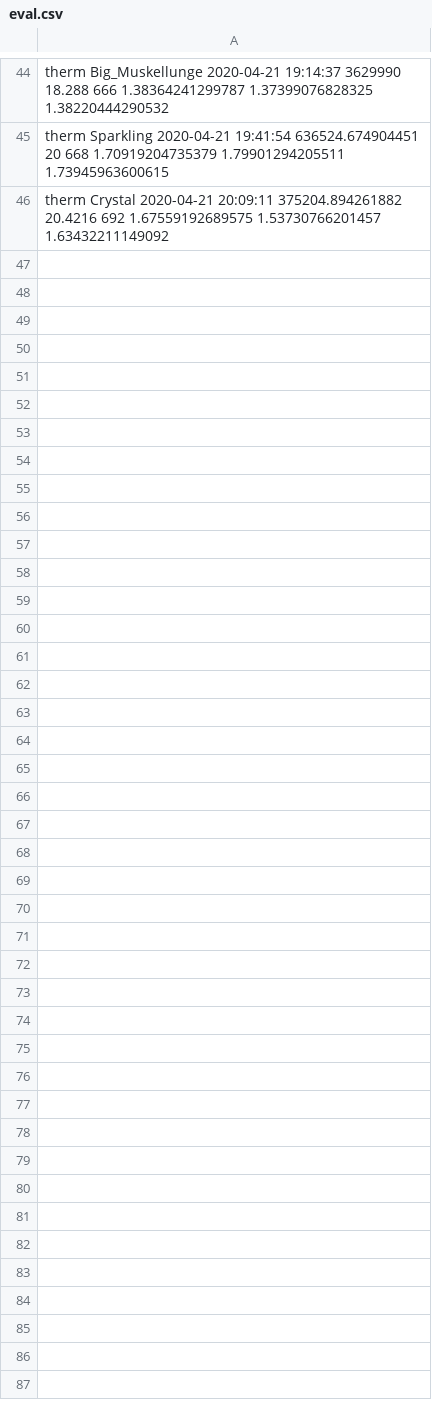
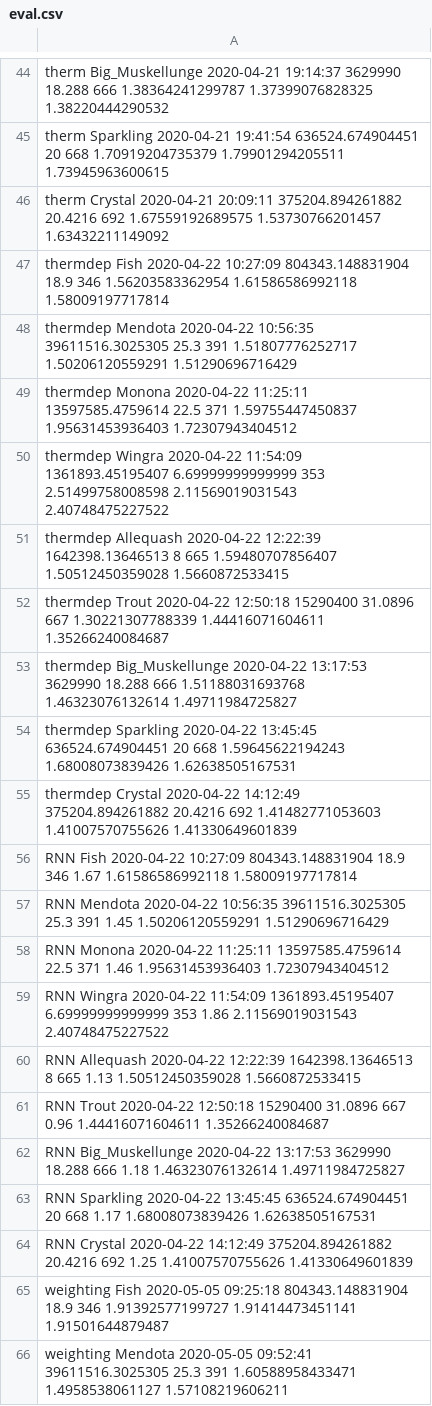
Before and after one commit to LynetteGao/Limno_DataScience, a CSV file: eval.csv, drawn as a sheet; only a part is shown, gaps mark what is left out; the diff covers the shown part only; the diff names each change by its address in the sheet, - before the commit and + after, or states it on an @@ line.

Commit message:
update filess, especially wq data proessing

```diff
--- a/eval.csv
+++ b/eval.csv
+row 47: thermdep Fish 2020-04-22 10:27:09 804343.148831904 18.9 346 1.56203583362954 1.61586586992118 1.58009197717814
+row 48: thermdep Mendota 2020-04-22 10:56:35 39611516.3025305 25.3 391 1.51807776252717 1.50206120559291 1.51290696716429
+row 49: thermdep Monona 2020-04-22 11:25:11 13597585.4759614 22.5 371 1.59755447450837 1.95631453936403 1.72307943404512
+row 50: thermdep Wingra 2020-04-22 11:54:09 1361893.45195407 6.69999999999999 353 2.51499758008598 2.11569019031543 2.40748475227522
+row 51: thermdep Allequash 2020-04-22 12:22:39 1642398.13646513 8 665 1.59480707856407 1.50512450359028 1.5660872533415
+row 52: thermdep Trout 2020-04-22 12:50:18 15290400 31.0896 667 1.30221307788339 1.44416071604611 1.35266240084687
+row 53: thermdep Big_Muskellunge 2020-04-22 13:17:53 3629990 18.288 666 1.51188031693768 1.46323076132614 1.49711984725827
+row 54: thermdep Sparkling 2020-04-22 13:45:45 636524.674904451 20 668 1.59645622194243 1.68008073839426 1.62638505167531
+row 55: thermdep Crystal 2020-04-22 14:12:49 375204.894261882 20.4216 692 1.41482771053603 1.41007570755626 1.41330649601839
+row 56: RNN Fish 2020-04-22 10:27:09 804343.148831904 18.9 346 1.67 1.61586586992118 1.58009197717814
+row 57: RNN Mendota 2020-04-22 10:56:35 39611516.3025305 25.3 391 1.45 1.50206120559291 1.51290696716429
+row 58: RNN Monona 2020-04-22 11:25:11 13597585.4759614 22.5 371 1.46 1.95631453936403 1.72307943404512
+row 59: RNN Wingra 2020-04-22 11:54:09 1361893.45195407 6.69999999999999 353 1.86 2.11569019031543 2.40748475227522
+row 60: RNN Allequash 2020-04-22 12:22:39 1642398.13646513 8 665 1.13 1.50512450359028 1.5660872533415
+row 61: RNN Trout 2020-04-22 12:50:18 15290400 31.0896 667 0.96 1.44416071604611 1.35266240084687
+row 62: RNN Big_Muskellunge 2020-04-22 13:17:53 3629990 18.288 666 1.18 1.46323076132614 1.49711984725827
+row 63: RNN Sparkling 2020-04-22 13:45:45 636524.674904451 20 668 1.17 1.68008073839426 1.62638505167531
+row 64: RNN Crystal 2020-04-22 14:12:49 375204.894261882 20.4216 692 1.25 1.41007570755626 1.41330649601839
+row 65: weighting Fish 2020-05-05 09:25:18 804343.148831904 18.9 346 1.91392577199727 1.91414473451141 1.91501644879487
+row 66: weighting Mendota 2020-05-05 09:52:41 39611516.3025305 25.3 391 1.60588958433471 1.4958538061127 1.57108219606211
```
Also changed, not shown: 16 added rows elsewhere in this file, calval.csv, 15 other files.
